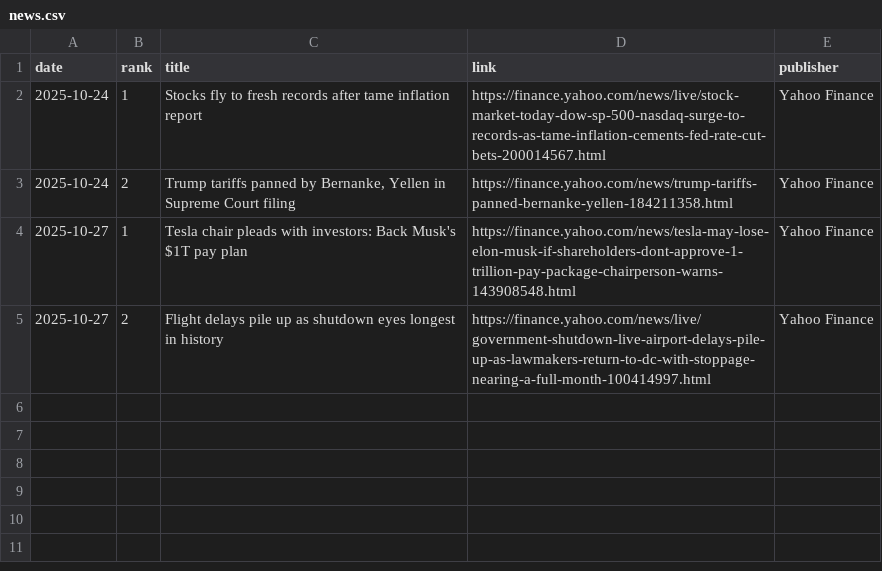
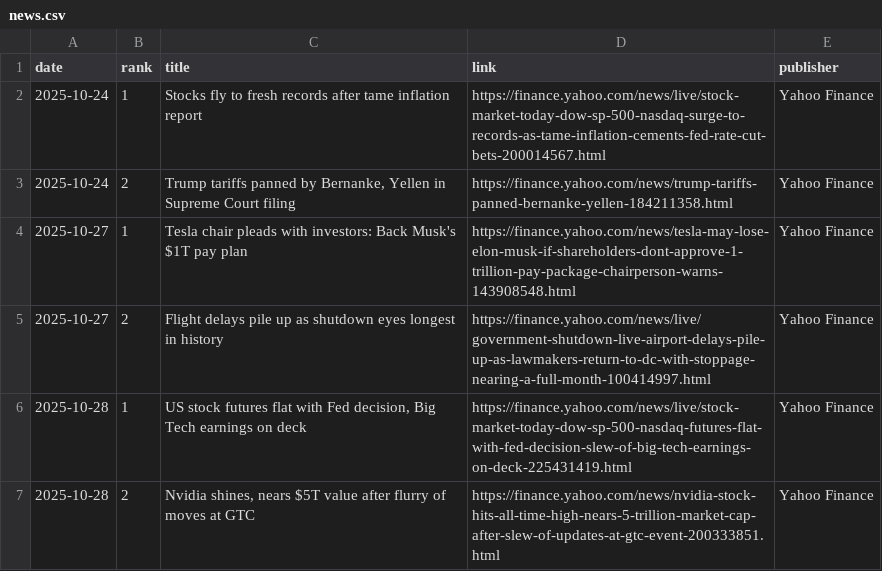
Before and after one commit to JeremyTadlock/DQN-Daily-Returns-Stock-Prediction, a CSV file: docs/news.csv, drawn as a sheet.

```diff
--- a/docs/news.csv
+++ b/docs/news.csv
@@ -5 +5,3 @@ date,rank,title,link,publisher
 2025-10-27,2,Flight delays pile up as shutdown eyes longest in history,https://finance.yahoo.com/news/live/government-shutdown-live-airport-delays-pile-up-as-lawmakers-return-to-dc-with-stoppage-nearing-a-full-month-100414997.html,Yahoo Finance
+2025-10-28,1,"US stock futures flat with Fed decision, Big Tech earnings on deck",https://finance.yahoo.com/news/live/stock-market-today-dow-sp-500-nasdaq-futures-flat-with-fed-decision-slew-of-big-tech-earnings-on-deck-225431419.html,Yahoo Finance
+2025-10-28,2,"Nvidia shines, nears $5T value after flurry of moves at GTC",https://finance.yahoo.com/news/nvidia-stock-hits-all-time-high-nears-5-trillion-market-cap-after-slew-of-updates-at-gtc-event-200333851.html,Yahoo Finance
```
Also changed, not shown: docs/history.csv, 1 other file.
